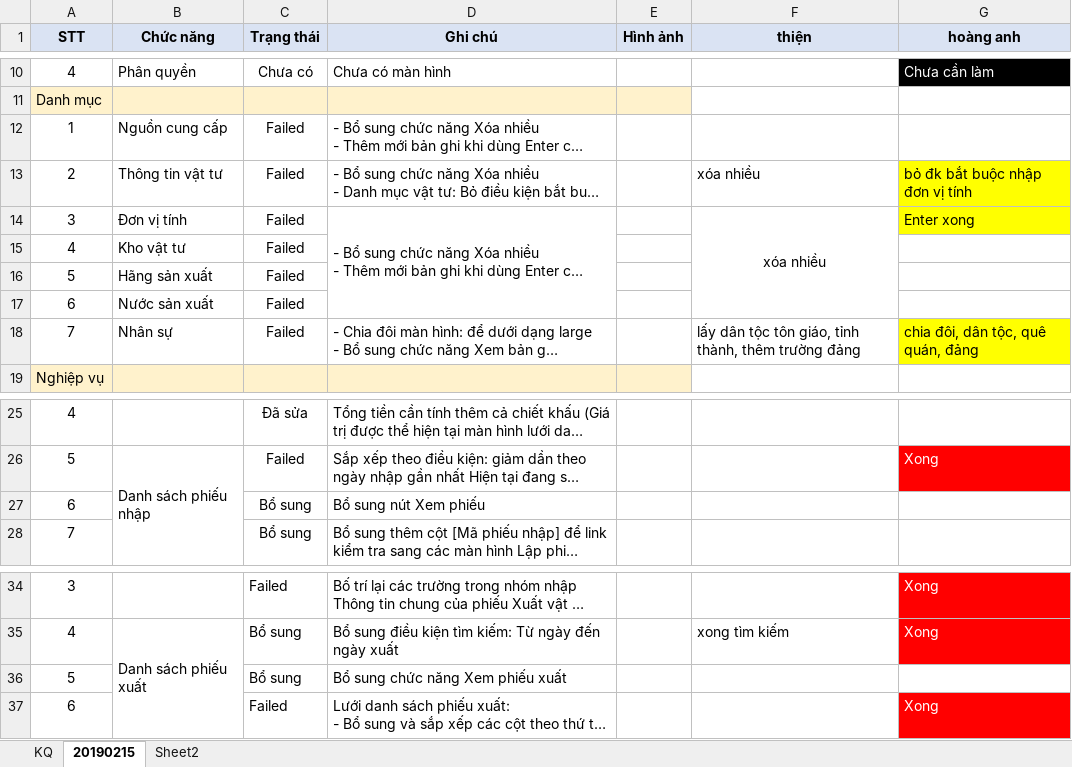
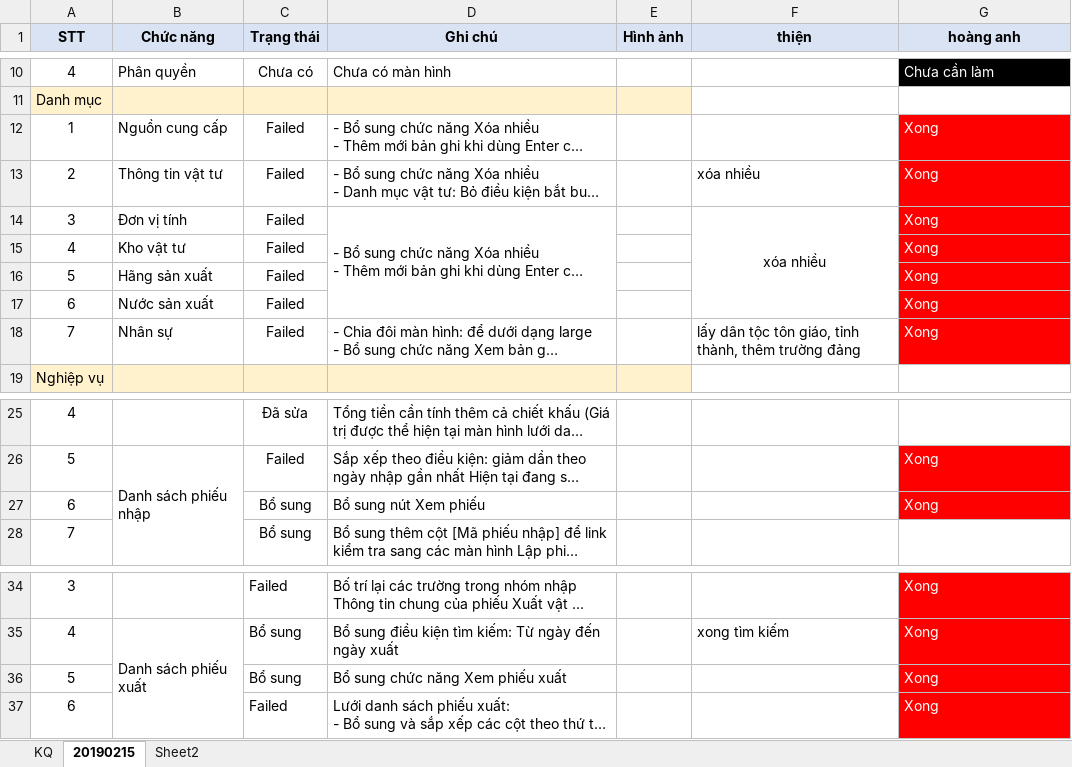
Before and after one commit to jangkyavn/QuanLyVatTu, an Excel workbook: QLVatTu_KetQua.xlsx, sheet 20190215, drawn as a sheet; only a part is shown, gaps mark what is left out; long unchanged cells end in …; values as stored, in another font and other column widths than the file's, no borders; charts and pictures not drawn; the diff names each change by its address in the sheet, - before the commit and + after, or states it on an @@ line.

```diff
--- a/QLVatTu_KetQua.xlsx (sheet 20190215)
+++ b/QLVatTu_KetQua.xlsx (sheet 20190215)
-G12 (hoàng anh): (empty)
+G12 (hoàng anh): Xong
-G12 fill: none
+G12 fill: #FF0000
-G13 (hoàng anh): bỏ đk bắt buộc nhập đơn vị tính
+G13 (hoàng anh): Xong
@@ G13:G14 fill: #FFFF00 → #FF0000, text colour: black → #FFFFFF @@
-G14 (hoàng anh): Enter xong
+G14 (hoàng anh): Xong
-G15:G17 (hoàng anh): (empty)
+G15:G17 (hoàng anh): Xong
-G15:G17 fill: none
+G15:G17 fill: #FF0000
-G18 (hoàng anh): chia đôi, dân tộc, quê quán, đảng
+G18 (hoàng anh): Xong
@@ G18 fill: #FFFF00 → #FF0000, text colour: black → #FFFFFF @@
-G27 (hoàng anh): (empty)
+G27 (hoàng anh): Xong
-G27 fill: none
+G27 fill: #FF0000
-G36 (hoàng anh): (empty)
+G36 (hoàng anh): Xong
-G36 fill: none
+G36 fill: #FF0000
```
Also changed, not shown: 23 other files.
